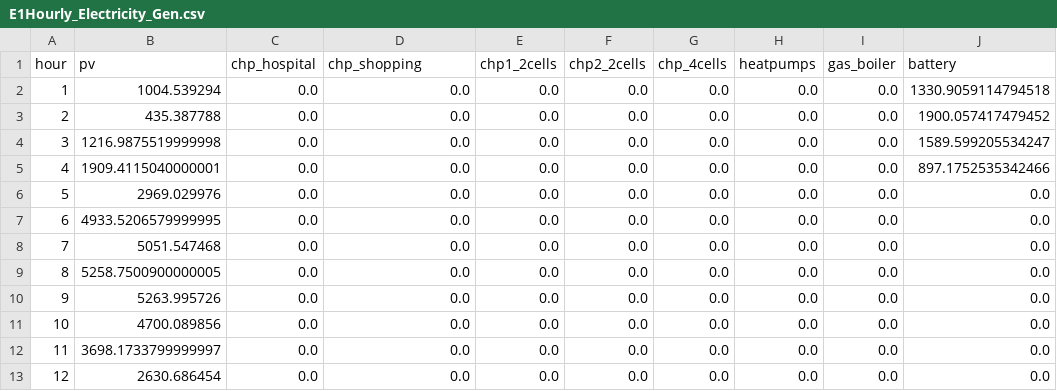
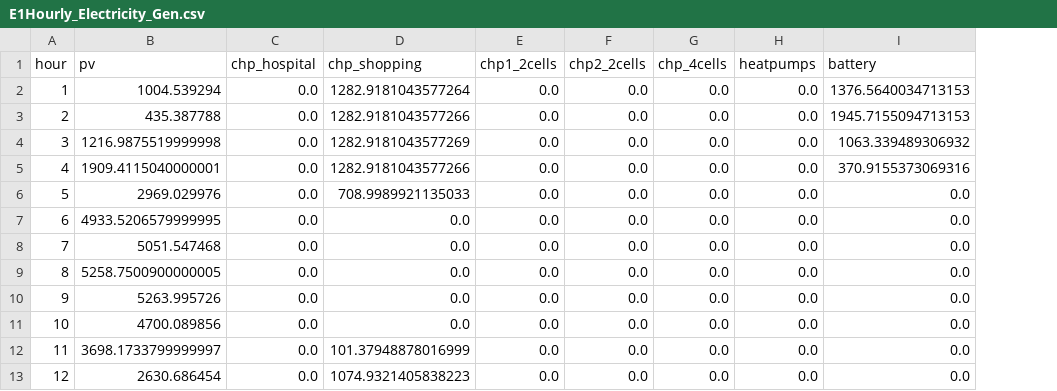
Before and after one commit to lukasschirren/UES_least_cost_model, a CSV file: results_csv_emission/E1Hourly_Electricity_Gen.csv, drawn as a sheet; removed rows and columns are numbered as before the commit, all else as after; the diff names each change by its address in the sheet, - before the commit and + after, or states it on an @@ line.

```diff
--- a/results_csv_emission/E1Hourly_Electricity_Gen.csv
+++ b/results_csv_emission/E1Hourly_Electricity_Gen.csv
-column I (gas_boiler), rows 2-13: all 0.0
-D2 (chp_shopping): 0.0
+D2 (chp_shopping): 1282.9181043577264
-I2 (battery): 1330.9059114794518
+I2 (battery): 1376.5640034713153
-D3 (chp_shopping): 0.0
+D3 (chp_shopping): 1282.9181043577266
-I3 (battery): 1900.057417479452
+I3 (battery): 1945.7155094713153
-D4 (chp_shopping): 0.0
+D4 (chp_shopping): 1282.9181043577269
-I4 (battery): 1589.599205534247
+I4 (battery): 1063.339489306932
-D5 (chp_shopping): 0.0
+D5 (chp_shopping): 1282.9181043577266
-I5 (battery): 897.1752535342466
+I5 (battery): 370.9155373069316
-D6 (chp_shopping): 0.0
+D6 (chp_shopping): 708.9989921135033
-D12 (chp_shopping): 0.0
+D12 (chp_shopping): 101.37948878016999
-D13 (chp_shopping): 0.0
+D13 (chp_shopping): 1074.9321405838223
```
Also changed, not shown: data/technologies_pipeline.csv, results_csv_emission/E1Hourly_Electricity_Demand.csv, 16 other files.
